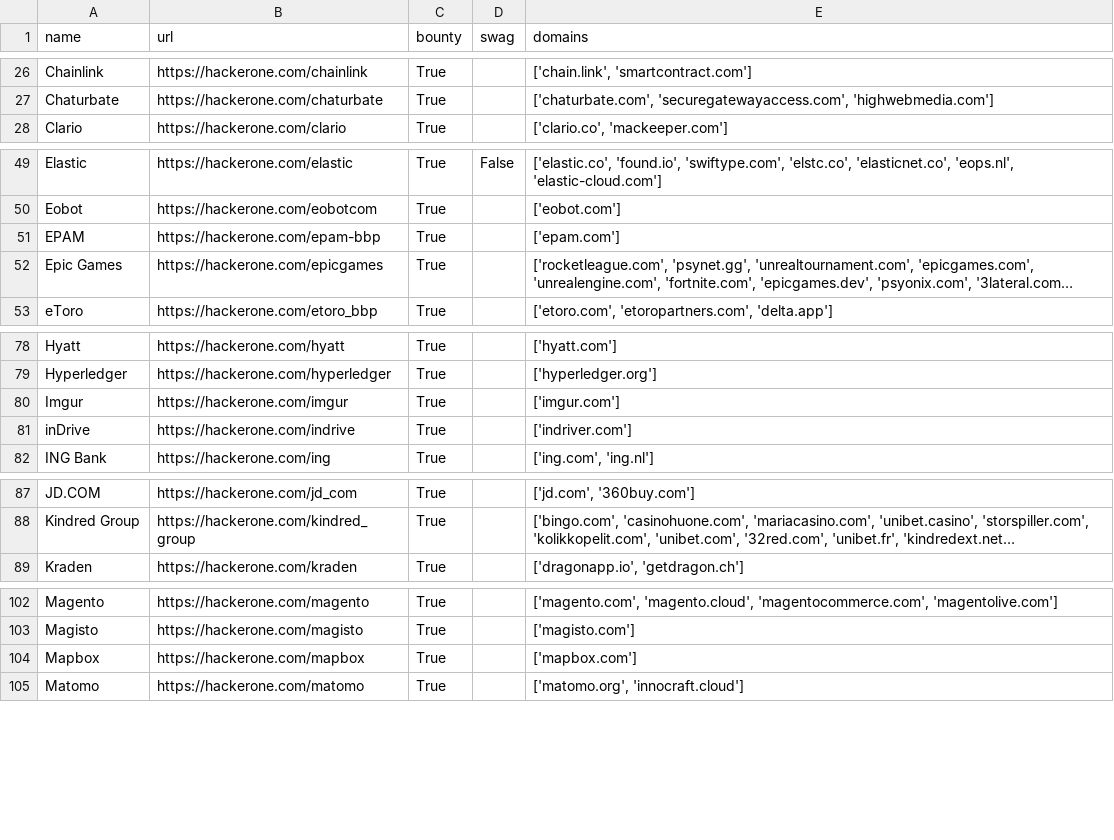
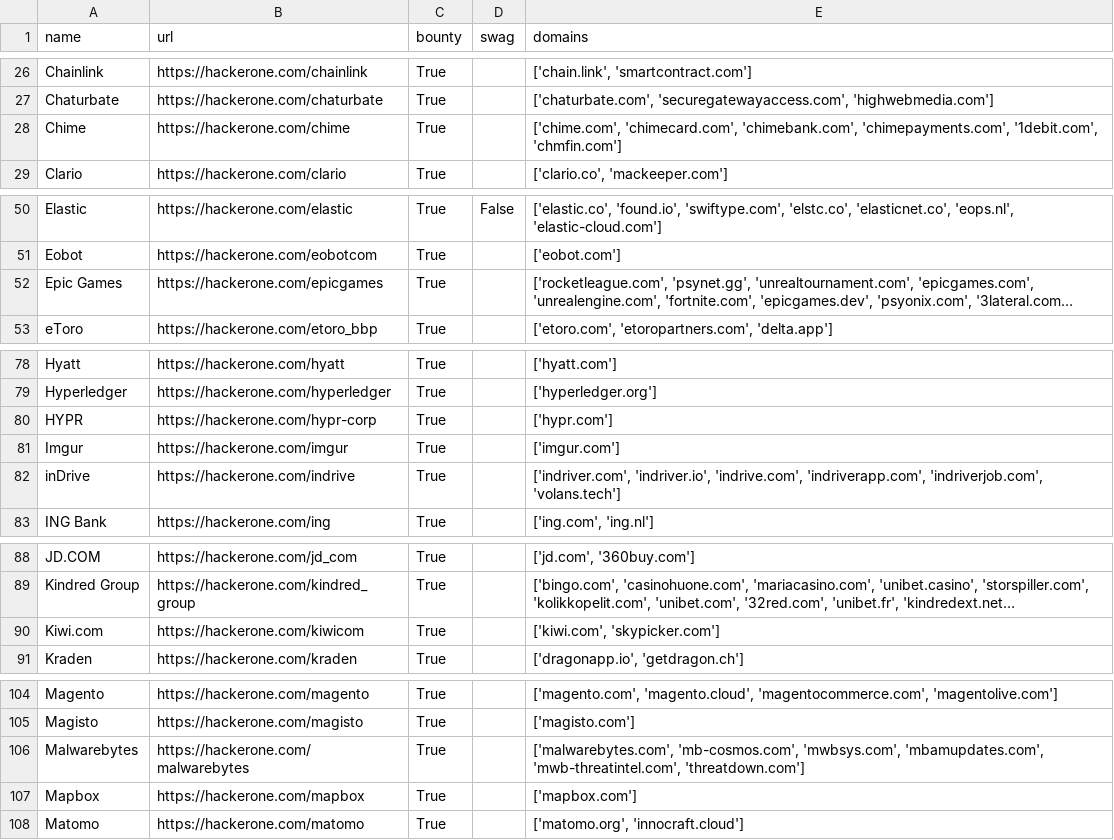
Before and after one commit to jayateertha043/FilterChaos, a CSV file: hackerone_bug_bounty_programs.csv, drawn as a sheet; only a part is shown, gaps mark what is left out; long unchanged cells end in …; removed rows and columns are numbered as before the commit, all else as after; the diff covers the shown part only; the diff names each change by its address in the sheet, - before the commit and + after, or states it on an @@ line.

```diff
--- a/hackerone_bug_bounty_programs.csv
+++ b/hackerone_bug_bounty_programs.csv
+row 28: Chime | https://hackerone.com/chime | True |  | ['chime.com', 'chimecard.com', 'chimebank.com', 'chimepayments.com', '1debit.com', 'chmfin.com']
-row 51: EPAM | https://hackerone.com/epam-bbp | True |  | ['epam.com']
+row 80: HYPR | https://hackerone.com/hypr-corp | True |  | ['hypr.com']
-E82 (domains): ['indriver.com']
+E82 (domains): ['indriver.com', 'indriver.io', 'indrive.com', 'indriverapp.com', 'indriverjob.com', 'volans.tech']
+row 90: Kiwi.com | https://hackerone.com/kiwicom | True |  | ['kiwi.com', 'skypicker.com']
+row 106: Malwarebytes | https://hackerone.com/malwarebytes | True |  | ['malwarebytes.com', 'mb-cosmos.com', 'mwbsys.com', 'mbamupdates.com', 'mwb-threatintel.com', 'threatdown.com']
```
Also changed, not shown: 1 added row and 3 removed rows elsewhere in this file, bugcrowd_bug_bounty_programs.csv, hackenproof_bug_bounty_programs.csv, 1 other file.
